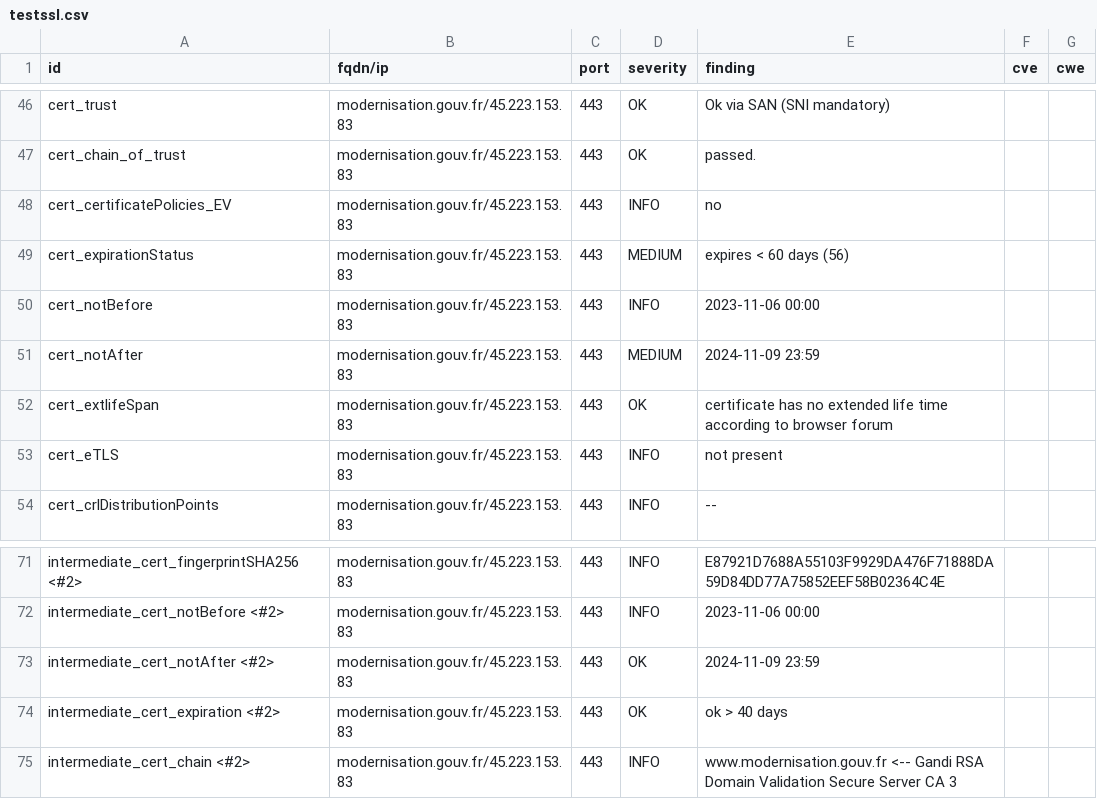
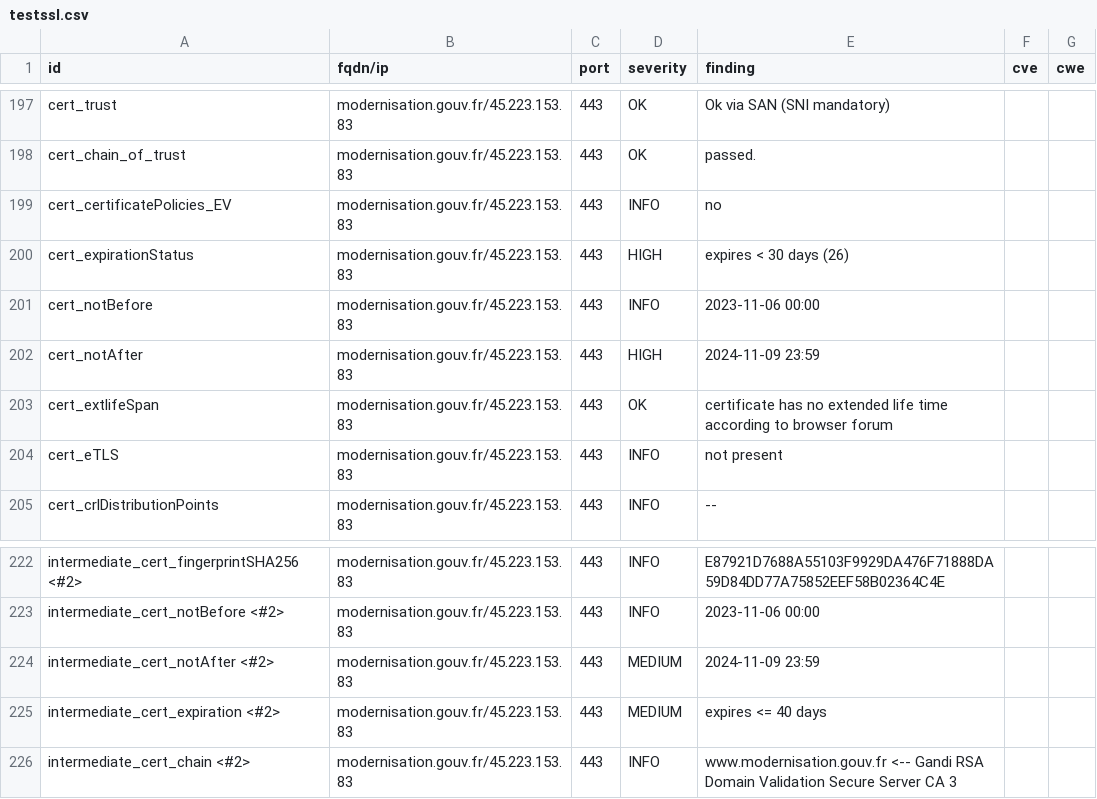
Before and after one commit to GKO-org/dashlordPrd7, a CSV file: results/aHR0cHM6Ly9tb2Rlcm5pc2F0aW9uLmdvdXYuZnI=/testssl.csv, drawn as a sheet; only a part is shown, gaps mark what is left out; the diff covers the shown part only.

```diff
--- a/results/aHR0cHM6Ly9tb2Rlcm5pc2F0aW9uLmdvdXYuZnI=/testssl.csv
+++ b/results/aHR0cHM6Ly9tb2Rlcm5pc2F0aW9uLmdvdXYuZnI=/testssl.csv
@@ -48,5 +199,5 @@
 "cert_certificatePolicies_EV","modernisation.gouv.fr/45.223.153.83","443","INFO","no","",""
-"cert_expirationStatus","modernisation.gouv.fr/45.223.153.83","443","MEDIUM","expires < 60 days (56)","",""
+"cert_expirationStatus","modernisation.gouv.fr/45.223.153.83","443","HIGH","expires < 30 days (26)","",""
 "cert_notBefore","modernisation.gouv.fr/45.223.153.83","443","INFO","2023-11-06 00:00","",""
-"cert_notAfter","modernisation.gouv.fr/45.223.153.83","443","MEDIUM","2024-11-09 23:59","",""
+"cert_notAfter","modernisation.gouv.fr/45.223.153.83","443","HIGH","2024-11-09 23:59","",""
 "cert_extlifeSpan","modernisation.gouv.fr/45.223.153.83","443","OK","certificate has no extended life time according to browser forum","",""
@@ -72,4 +223,4 @@
 "intermediate_cert_notBefore <#2>","modernisation.gouv.fr/45.223.153.83","443","INFO","2023-11-06 00:00","",""
-"intermediate_cert_notAfter <#2>","modernisation.gouv.fr/45.223.153.83","443","OK","2024-11-09 23:59","",""
-"intermediate_cert_expiration <#2>","modernisation.gouv.fr/45.223.153.83","443","OK","ok > 40 days","",""
+"intermediate_cert_notAfter <#2>","modernisation.gouv.fr/45.223.153.83","443","MEDIUM","2024-11-09 23:59","",""
+"intermediate_cert_expiration <#2>","modernisation.gouv.fr/45.223.153.83","443","MEDIUM","expires <= 40 days","",""
 "intermediate_cert_chain <#2>","modernisation.gouv.fr/45.223.153.83","443","INFO","www.modernisation.gouv.fr <-- Gandi RSA Domain Validation Secure Server CA 3","",""
```
Also changed, not shown: 4 added rows, 4 removed rows and 147 moved rows elsewhere in this file, 10 other files.
